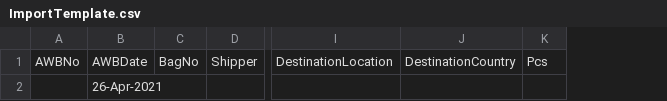
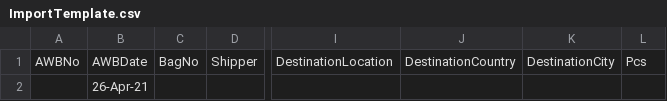
Before and after one commit to pkmalusoft/CMSV2, a CSV file: Courier/CMSV2/Template/ImportTemplate.csv, drawn as a sheet; only a part is shown, gaps mark what is left out; the diff names each change by its address in the sheet, - before the commit and + after, or states it on an @@ line.

```diff
--- a/Courier/CMSV2/Template/ImportTemplate.csv
+++ b/Courier/CMSV2/Template/ImportTemplate.csv
+column K, row 1: DestinationCity
-B2: 26-Apr-2021
+B2: 26-Apr-21
```
Also changed, not shown: Courier/CMSV2/obj/Release/Package/PackageTmp/Template/ImportTemplate.csv, 55 other files.
